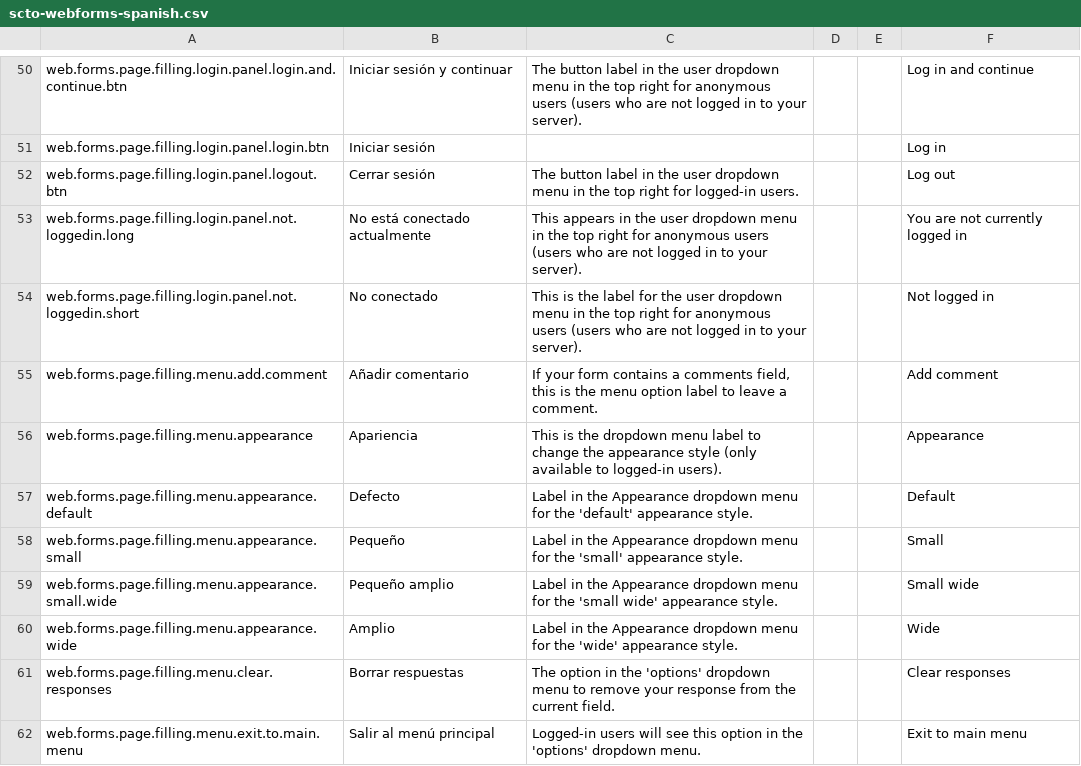
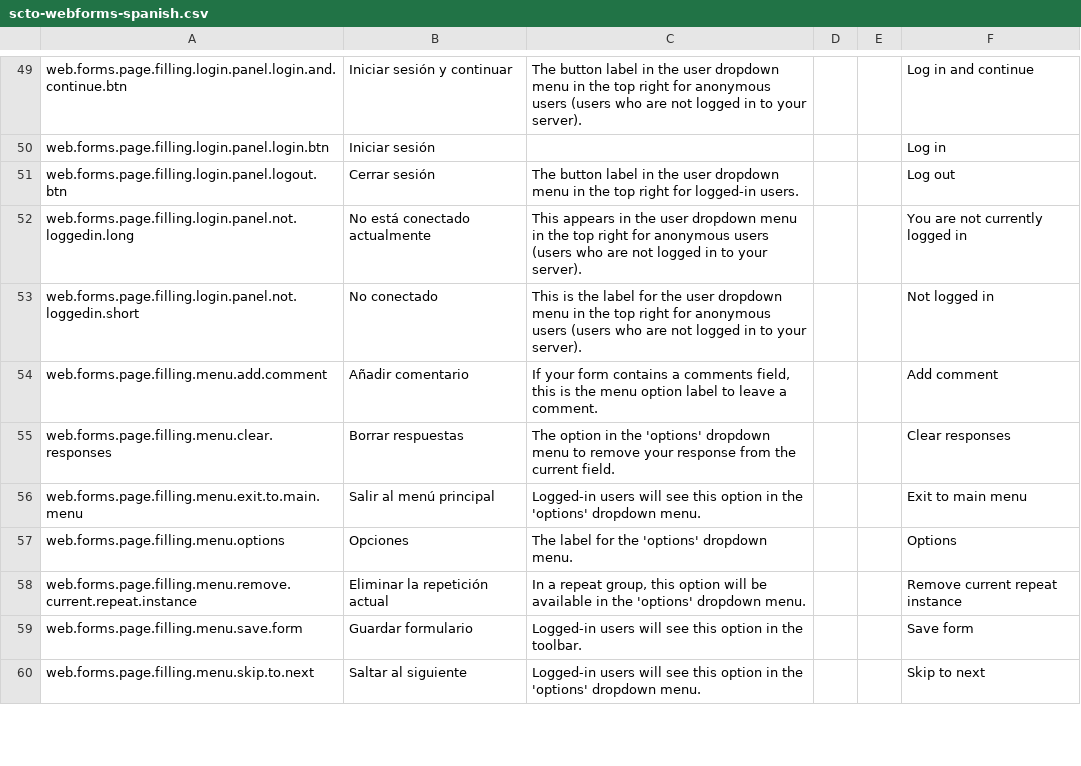
Before and after one commit to surveycto/translation-tables, a CSV file: webforms/scto-webforms-spanish.csv, drawn as a sheet; only a part is shown, gaps mark what is left out; the shorter side is filled out with more unchanged rows; removed rows and columns are numbered as before the commit, all else as after; the diff covers the shown part only; the diff names each change by its address in the sheet, - before the commit and + after, or states it on an @@ line.

```diff
--- a/webforms/scto-webforms-spanish.csv
+++ b/webforms/scto-webforms-spanish.csv
-row 56: web.forms.page.filling.menu.appearance | Apariencia | This is the dropdown menu label to change the appearance style (only available to logged-in users). |  |  | Appearance
-row 57: web.forms.page.filling.menu.appearance.default | Defecto | Label in the Appearance dropdown menu for the 'default' appearance style. |  |  | Default
-row 58: web.forms.page.filling.menu.appearance.small | Pequeño | Label in the Appearance dropdown menu for the 'small' appearance style. |  |  | Small
-row 59: web.forms.page.filling.menu.appearance.small.wide | Pequeño amplio | Label in the Appearance dropdown menu for the 'small wide' appearance style. |  |  | Small wide
-row 60: web.forms.page.filling.menu.appearance.wide | Amplio | Label in the Appearance dropdown menu for the 'wide' appearance style. |  |  | Wide
```
Also changed, not shown: 10 added rows, 1 removed row and 11 edited cells elsewhere in this file.
